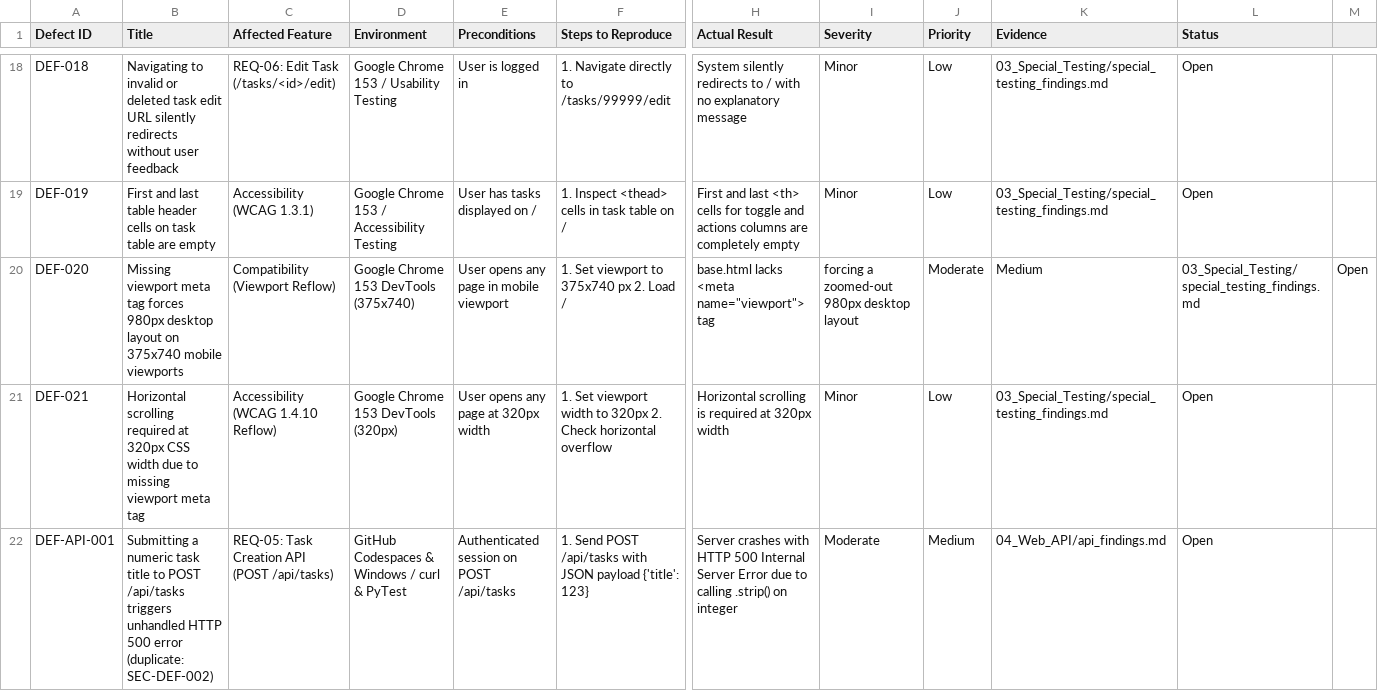
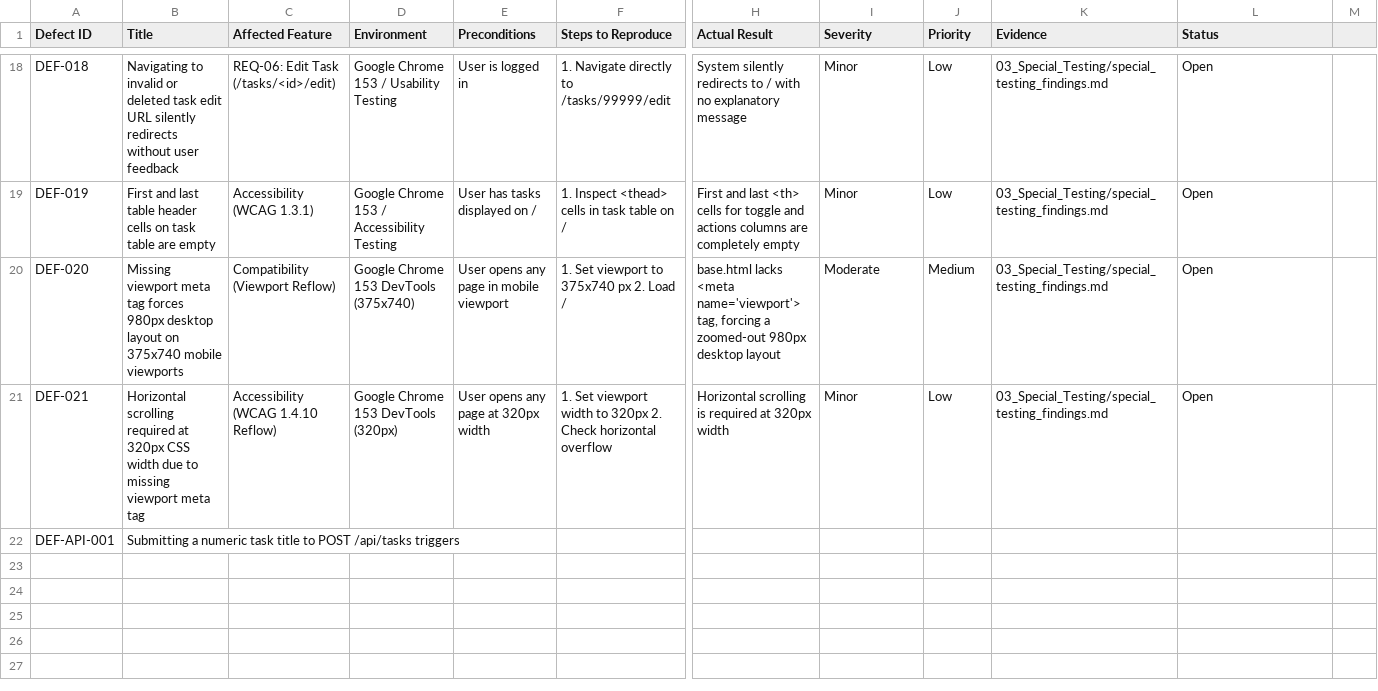
Before and after one commit to alyn-html/STQA_PyTodoPro_Project, a CSV file: 07_Test_Management/consolidated_defect_log.csv, drawn as a sheet; only a part is shown, gaps mark what is left out; the diff covers the shown part only; the diff names each change by its address in the sheet, - before the commit and + after, or states it on an @@ line.

Commit message:
Update consolidated_defect_log.csv

```diff
--- a/07_Test_Management/consolidated_defect_log.csv
+++ b/07_Test_Management/consolidated_defect_log.csv
-H20 (Actual Result): …lacks <meta name="viewport"> tag
+H20 (Actual Result): …lacks <meta name='viewport'> tag, forcing a zoomed-out 980px desktop layout
-I20 (Severity): forcing a zoomed-out 980px desktop layout
+I20 (Severity): Moderate
-J20 (Priority): Moderate
+J20 (Priority): Medium
-K20 (Evidence): Medium
+K20 (Evidence): 03_Special_Testing/special_testing_findings.md
-L20 (Status): 03_Special_Testing/special_testing_findings.md
+L20 (Status): Open
-M20: Open
+M20: (empty)
-B22 (Title): …/api/tasks triggers unhandled HTTP 500 error (duplicate: SEC-DEF-002)
+B22 (Title): …/api/tasks triggers
-C22 (Affected Feature): REQ-05: Task Creation API (POST /api/tasks)
+C22 (Affected Feature): (empty)
-D22 (Environment): GitHub Codespaces & Windows / curl & PyTest
+D22 (Environment): (empty)
-E22 (Preconditions): Authenticated session on POST /api/tasks
+E22 (Preconditions): (empty)
-F22 (Steps to Reproduce): 1. Send POST /api/tasks with JSON payload {'title': 123}
+F22 (Steps to Reproduce): (empty)
-H22 (Actual Result): Server crashes with HTTP 500 Internal Server Error due to calling .strip() on integer
+H22 (Actual Result): (empty)
-I22 (Severity): Moderate
+I22 (Severity): (empty)
-J22 (Priority): Medium
+J22 (Priority): (empty)
-K22 (Evidence): 04_Web_API/api_findings.md
+K22 (Evidence): (empty)
-L22 (Status): Open
+L22 (Status): (empty)
```
Also changed, not shown: 6 removed rows and 35 edited cells elsewhere in this file.
